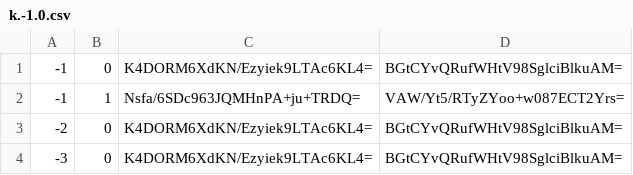
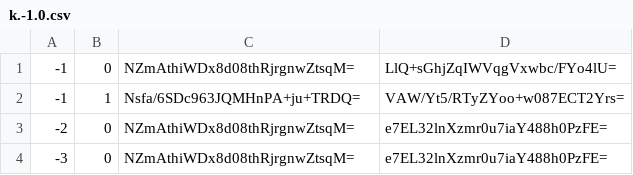
Before and after one commit to GrimCraftMaps/Escapism_Nether, a CSV file: tiles/zoom.-1/metadata/k.-1.0.csv, drawn as a sheet.

```diff
--- a/tiles/zoom.-1/metadata/k.-1.0.csv
+++ b/tiles/zoom.-1/metadata/k.-1.0.csv
@@ -1,4 +1,4 @@
--1,0,K4DORM6XdKN/Ezyiek9LTAc6KL4=,BGtCYvQRufWHtV98SglciBlkuAM=
+-1,0,NZmAthiWDx8d08thRjrgnwZtsqM=,LlQ+sGhjZqIWVqgVxwbc/FYo4lU=
 -1,1,Nsfa/6SDc963JQMHnPA+ju+TRDQ=,VAW/Yt5/RTyZYoo+w087ECT2Yrs=
--2,0,K4DORM6XdKN/Ezyiek9LTAc6KL4=,BGtCYvQRufWHtV98SglciBlkuAM=
--3,0,K4DORM6XdKN/Ezyiek9LTAc6KL4=,BGtCYvQRufWHtV98SglciBlkuAM=
+-2,0,NZmAthiWDx8d08thRjrgnwZtsqM=,e7EL32lnXzmr0u7iaY488h0PzFE=
+-3,0,NZmAthiWDx8d08thRjrgnwZtsqM=,e7EL32lnXzmr0u7iaY488h0PzFE=
```
Also changed, not shown: tiles/zoom.-1/metadata/k.-1.-1.csv, tiles/zoom.-1/metadata/k.0.0.csv, 29 other files.
